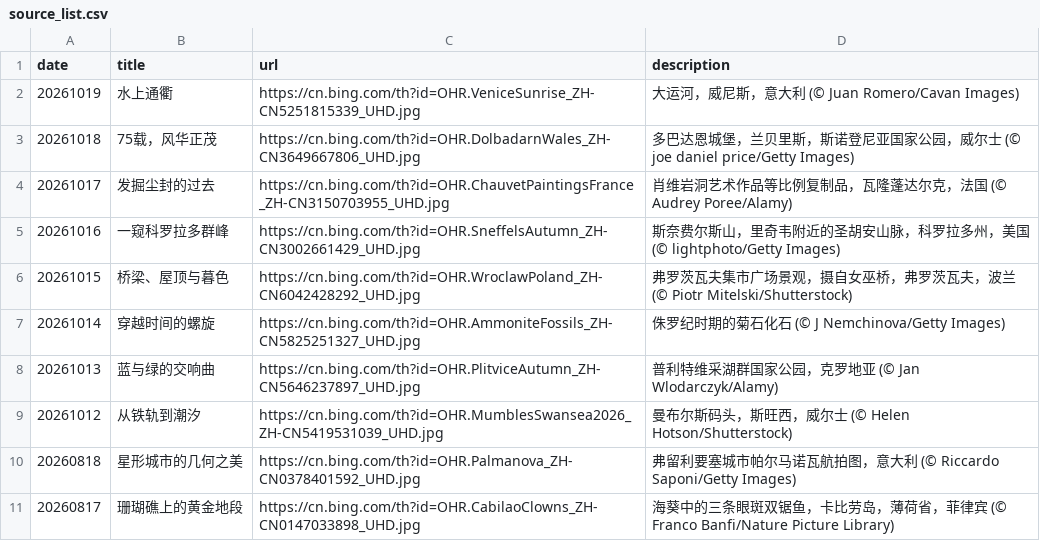
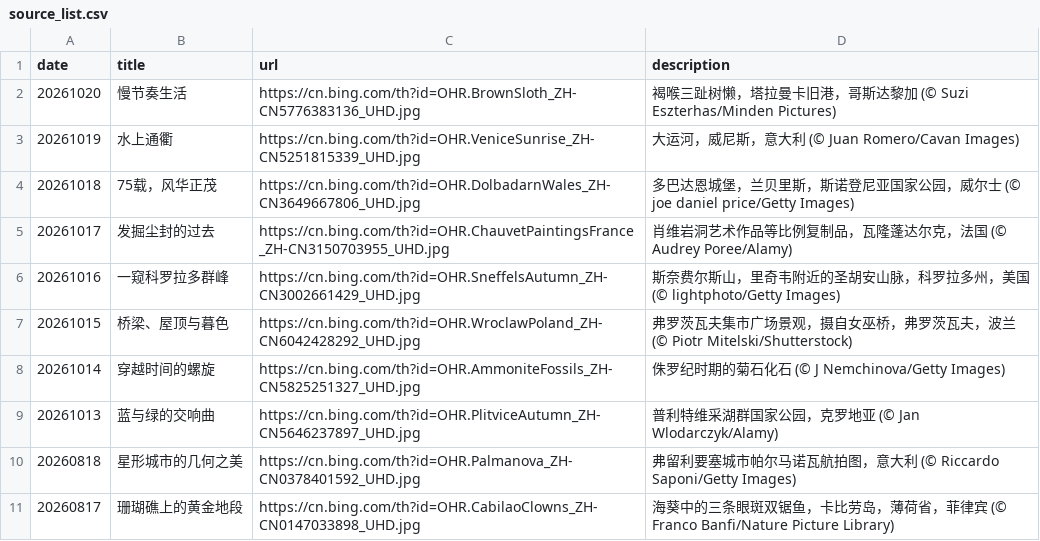
Before and after one commit to chnbsdan/bw, a CSV file: source_list.csv, drawn as a sheet; only a part is shown.

```diff
--- a/source_list.csv
+++ b/source_list.csv
@@ -1,2 +1,3 @@
 date,title,url,description
+20261020,慢节奏生活,https://cn.bing.com/th?id=OHR.BrownSloth_ZH-CN5776383136_UHD.jpg,褐喉三趾树懒，塔拉曼卡旧港，哥斯达黎加 (© Suzi Eszterhas/Minden Pictures)
 20261019,水上通衢,https://cn.bing.com/th?id=OHR.VeniceSunrise_ZH-CN5251815339_UHD.jpg,大运河，威尼斯，意大利 (© Juan Romero/Cavan Images)
@@ -8,3 +9,2 @@ date,title,url,description
 20261013,蓝与绿的交响曲,https://cn.bing.com/th?id=OHR.PlitviceAutumn_ZH-CN5646237897_UHD.jpg,普利特维采湖群国家公园，克罗地亚 (© Jan Wlodarczyk/Alamy)
-20261012,从铁轨到潮汐,https://cn.bing.com/th?id=OHR.MumblesSwansea2026_ZH-CN5419531039_UHD.jpg,曼布尔斯码头，斯旺西，威尔士 (© Helen Hotson/Shutterstock)
 20260818,星形城市的几何之美,https://cn.bing.com/th?id=OHR.Palmanova_ZH-CN0378401592_UHD.jpg,弗留利要塞城市帕尔马诺瓦航拍图，意大利 (© Riccardo Saponi/Getty Images)
```
Also changed, not shown: 2 other files.
